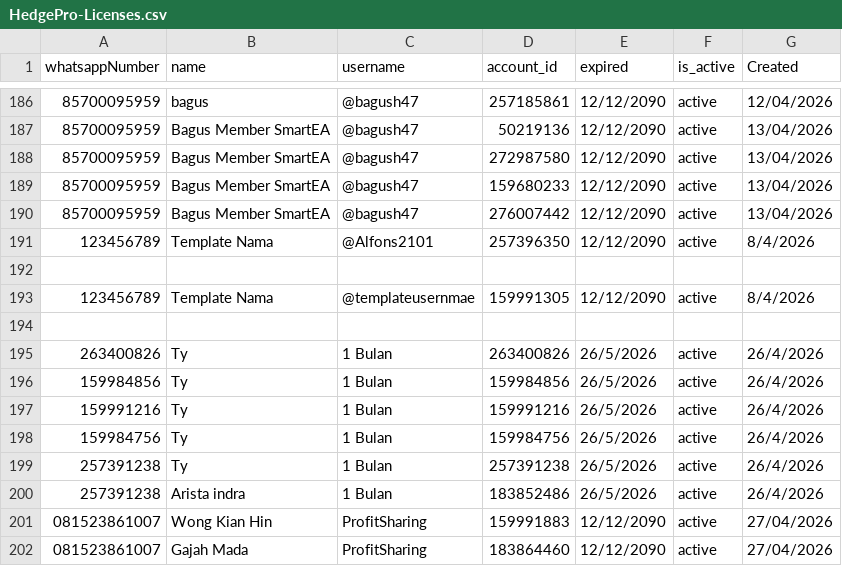
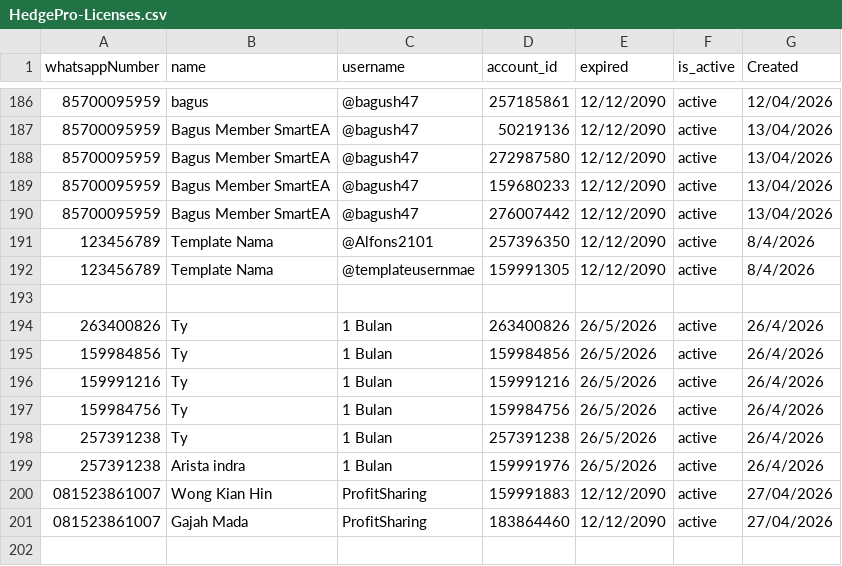
Before and after one commit to satriadwibagaskara/HedgePro-Licenses, a CSV file: HedgePro-Licenses.csv, drawn as a sheet; only a part is shown, gaps mark what is left out; removed rows and columns are numbered as before the commit, all else as after; the diff names each change by its address in the sheet, - before the commit and + after, or states it on an @@ line.

Commit message:
Update HedgePro-Licenses.csv

```diff
--- a/HedgePro-Licenses.csv
+++ b/HedgePro-Licenses.csv
-row 192: (empty)
-D199 (account_id): 183852486
+D199 (account_id): 159991976
```
